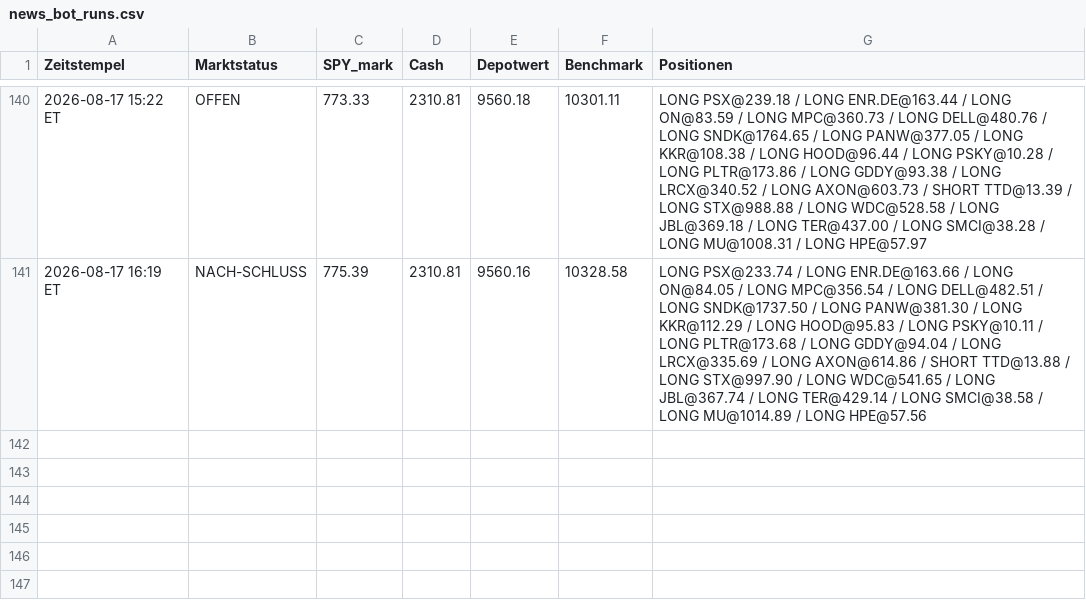
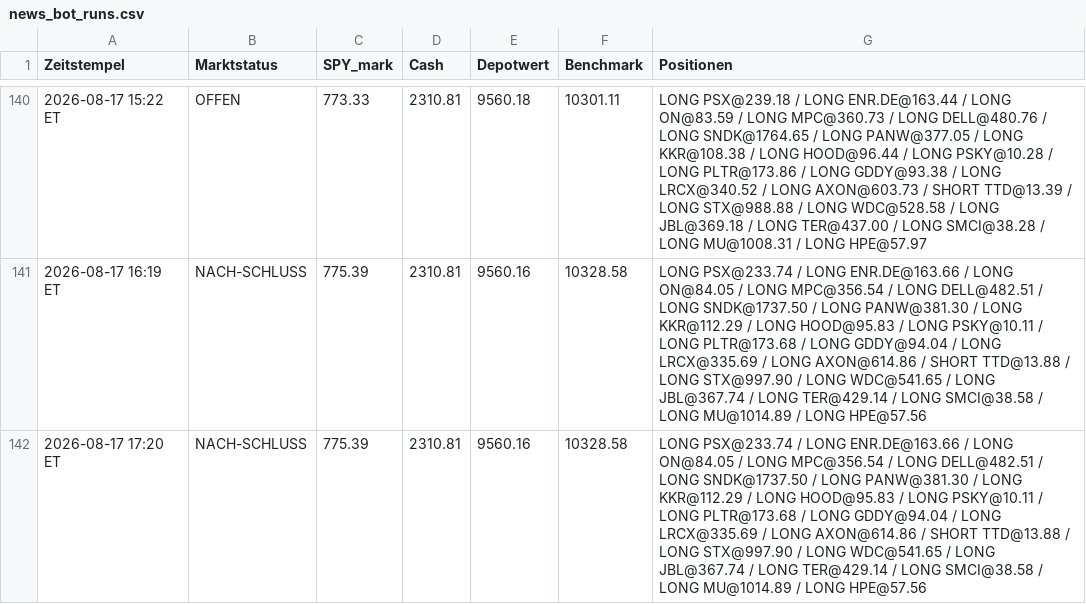
Before and after one commit to PatrickGerisch/NewsBot, a CSV file: news_bot_runs.csv, drawn as a sheet; only a part is shown, gaps mark what is left out; the diff names each change by its address in the sheet, - before the commit and + after, or states it on an @@ line.

```diff
--- a/news_bot_runs.csv
+++ b/news_bot_runs.csv
+row 142: 2026-08-17 17:20 ET | NACH-SCHLUSS | 775.39 | 2310.81 | 9560.16 | 10328.58 | LONG PSX@233.74 / LONG ENR.DE@163.66 / LONG ON@84.05 / LONG MPC@356.54 / LONG DELL@482.51 / LONG SNDK@1737.50 / LONG PANW@381.30 / LONG KKR@112.29 / LONG HOOD@95.83 / LONG PSKY@10.11 / LONG PLTR@173.68 / LONG GDDY@94.04 / LONG LRCX@335.69 / LONG AXON@614.86 / SHORT TTD@13.88 / LONG STX@997.90 / LONG WDC@541.65 / LONG JBL@367.74 / LONG TER@429.14 / LONG SMCI@38.58 / LONG MU@1014.89 / LONG HPE@57.56
```
Also changed, not shown: news_bot_alpaca_runs.csv, 5 other files.
